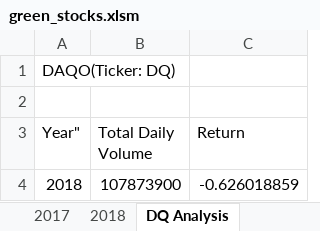
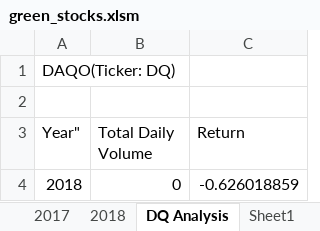
Before and after one commit to SamuelAlvarezmx/Chamoy, an Excel workbook: green_stocks.xlsm, sheet DQ Analysis, drawn as a sheet; values as stored, in another font and other column widths than the file's, no borders; the diff names each change by its address in the sheet, - before the commit and + after, or states it on an @@ line.

Commit message:
Add files via upload
We did all the coding for the all stocks Analysis

```diff
--- a/green_stocks.xlsm (sheet DQ Analysis)
+++ b/green_stocks.xlsm (sheet DQ Analysis)
+sheet tab: Sheet1
-B4 (Total Daily Volume): 107873900
+B4 (Total Daily Volume): 0
```
Also changed, not shown: sheet All Stocks Analysis.
